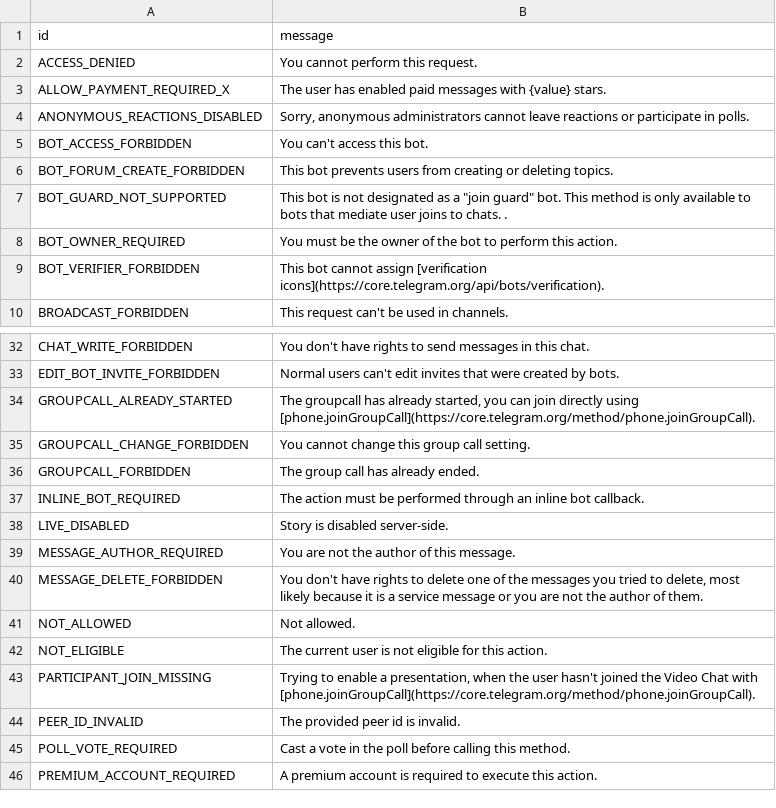
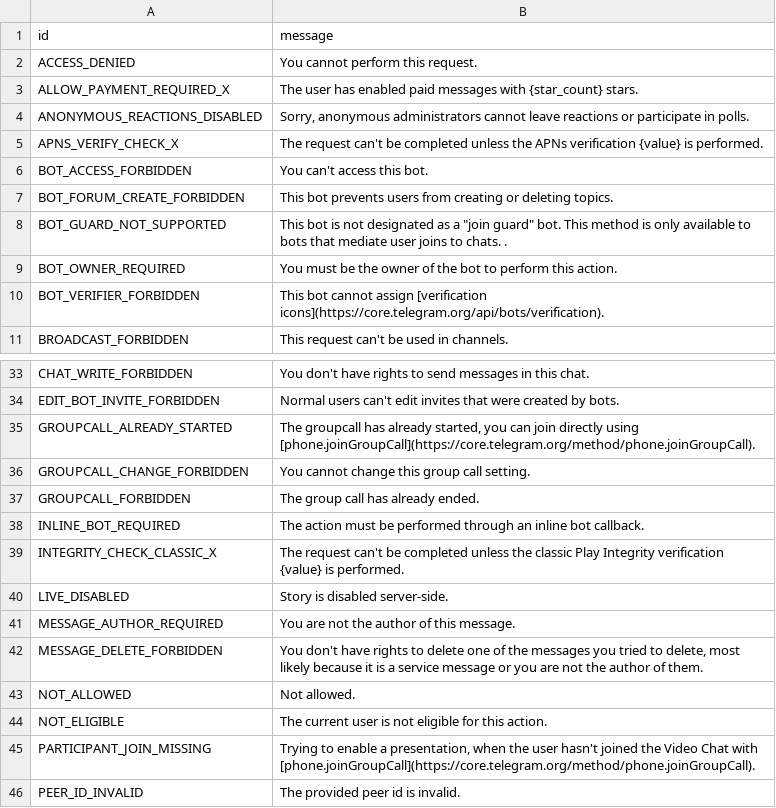
Before and after one commit to jdzjy/All-In-One-Backup, a TSV file: kurigram/compiler/errors/source/403_FORBIDDEN.tsv, drawn as a sheet; only a part is shown, gaps mark what is left out; the shorter side is filled out with more unchanged rows.

```diff
--- a/kurigram/compiler/errors/source/403_FORBIDDEN.tsv
+++ b/kurigram/compiler/errors/source/403_FORBIDDEN.tsv
@@ -2,4 +2,5 @@ id	message
 ACCESS_DENIED	You cannot perform this request.
-ALLOW_PAYMENT_REQUIRED_X	The user has enabled paid messages with {value} stars.
+ALLOW_PAYMENT_REQUIRED_X	The user has enabled paid messages with {star_count} stars.
 ANONYMOUS_REACTIONS_DISABLED	Sorry, anonymous administrators cannot leave reactions or participate in polls.
+APNS_VERIFY_CHECK_X	The request can't be completed unless the APNs verification {value} is performed.
 BOT_ACCESS_FORBIDDEN	You can't access this bot.
@@ -37,2 +38,3 @@ GROUPCALL_FORBIDDEN	The group call has already ended.
 INLINE_BOT_REQUIRED	The action must be performed through an inline bot callback.
+INTEGRITY_CHECK_CLASSIC_X	The request can't be completed unless the classic Play Integrity verification {value} is performed.
 LIVE_DISABLED	Story is disabled server-side.
```
Also changed, not shown: kurigram/compiler/errors/source/303_SEE_OTHER.tsv, kurigram/compiler/errors/source/400_BAD_REQUEST.tsv, 35 other files.
